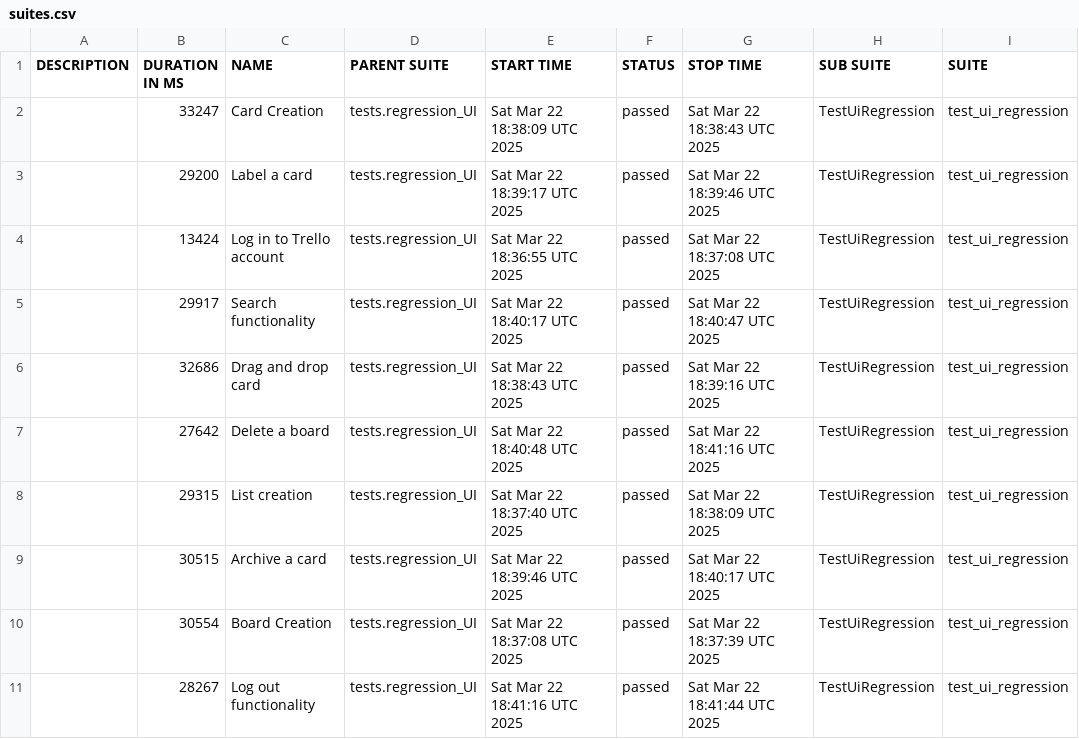
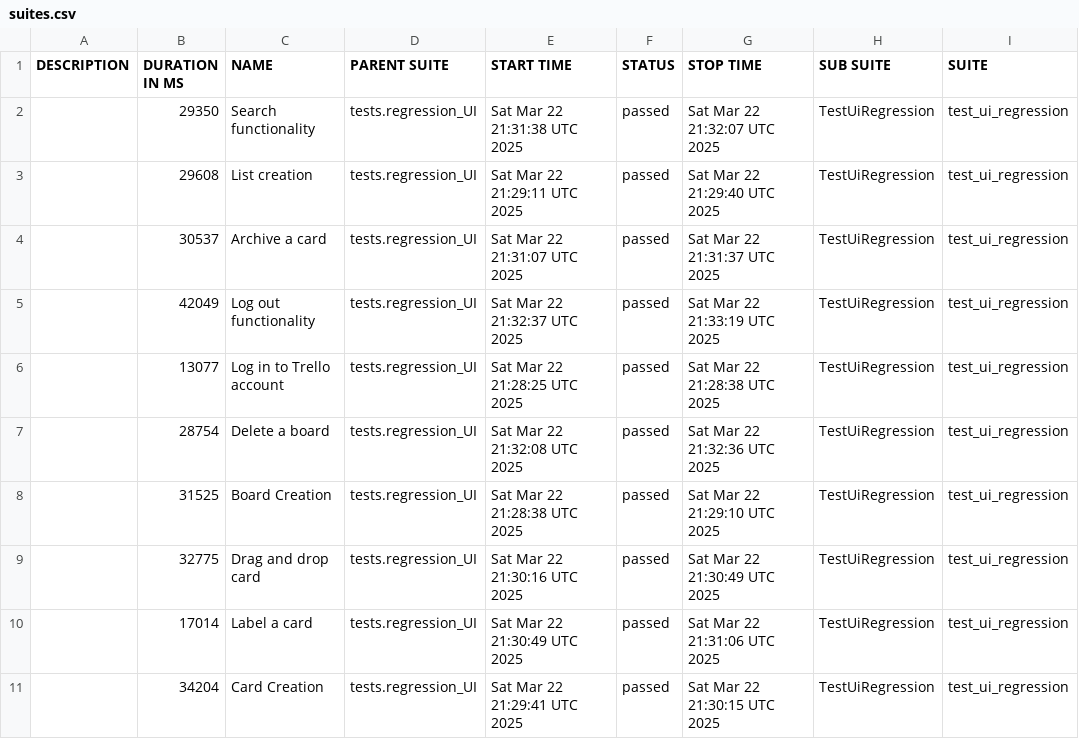
Before and after one commit to vkqapro/pythonPlaywright, a CSV file: data/suites.csv, drawn as a sheet; only a part is shown; the diff names each change by its address in the sheet, - before the commit and + after, or states it on an @@ line.

```diff
--- a/data/suites.csv
+++ b/data/suites.csv
-B2 (DURATION IN MS): 33247
+B2 (DURATION IN MS): 29350
-C2 (NAME): Card Creation
+C2 (NAME): Search functionality
-E2 (START TIME): Sat Mar 22 18:38:09 UTC 2025
+E2 (START TIME): Sat Mar 22 21:31:38 UTC 2025
-G2 (STOP TIME): Sat Mar 22 18:38:43 UTC 2025
+G2 (STOP TIME): Sat Mar 22 21:32:07 UTC 2025
-B3 (DURATION IN MS): 29200
+B3 (DURATION IN MS): 29608
-C3 (NAME): Label a card
+C3 (NAME): List creation
-E3 (START TIME): Sat Mar 22 18:39:17 UTC 2025
+E3 (START TIME): Sat Mar 22 21:29:11 UTC 2025
-G3 (STOP TIME): Sat Mar 22 18:39:46 UTC 2025
+G3 (STOP TIME): Sat Mar 22 21:29:40 UTC 2025
-B4 (DURATION IN MS): 13424
+B4 (DURATION IN MS): 30537
-C4 (NAME): Log in to Trello account
+C4 (NAME): Archive a card
-E4 (START TIME): Sat Mar 22 18:36:55 UTC 2025
+E4 (START TIME): Sat Mar 22 21:31:07 UTC 2025
-G4 (STOP TIME): Sat Mar 22 18:37:08 UTC 2025
+G4 (STOP TIME): Sat Mar 22 21:31:37 UTC 2025
-B5 (DURATION IN MS): 29917
+B5 (DURATION IN MS): 42049
-C5 (NAME): Search functionality
+C5 (NAME): Log out functionality
-E5 (START TIME): Sat Mar 22 18:40:17 UTC 2025
+E5 (START TIME): Sat Mar 22 21:32:37 UTC 2025
-G5 (STOP TIME): Sat Mar 22 18:40:47 UTC 2025
+G5 (STOP TIME): Sat Mar 22 21:33:19 UTC 2025
-B6 (DURATION IN MS): 32686
+B6 (DURATION IN MS): 13077
-C6 (NAME): Drag and drop card
+C6 (NAME): Log in to Trello account
-E6 (START TIME): Sat Mar 22 18:38:43 UTC 2025
+E6 (START TIME): Sat Mar 22 21:28:25 UTC 2025
-G6 (STOP TIME): Sat Mar 22 18:39:16 UTC 2025
+G6 (STOP TIME): Sat Mar 22 21:28:38 UTC 2025
-B7 (DURATION IN MS): 27642
+B7 (DURATION IN MS): 28754
-E7 (START TIME): Sat Mar 22 18:40:48 UTC 2025
+E7 (START TIME): Sat Mar 22 21:32:08 UTC 2025
-G7 (STOP TIME): Sat Mar 22 18:41:16 UTC 2025
+G7 (STOP TIME): Sat Mar 22 21:32:36 UTC 2025
-B8 (DURATION IN MS): 29315
+B8 (DURATION IN MS): 31525
-C8 (NAME): List creation
+C8 (NAME): Board Creation
-E8 (START TIME): Sat Mar 22 18:37:40 UTC 2025
+E8 (START TIME): Sat Mar 22 21:28:38 UTC 2025
-G8 (STOP TIME): Sat Mar 22 18:38:09 UTC 2025
+G8 (STOP TIME): Sat Mar 22 21:29:10 UTC 2025
-B9 (DURATION IN MS): 30515
+B9 (DURATION IN MS): 32775
-C9 (NAME): Archive a card
+C9 (NAME): Drag and drop card
-E9 (START TIME): Sat Mar 22 18:39:46 UTC 2025
+E9 (START TIME): Sat Mar 22 21:30:16 UTC 2025
-G9 (STOP TIME): Sat Mar 22 18:40:17 UTC 2025
+G9 (STOP TIME): Sat Mar 22 21:30:49 UTC 2025
-B10 (DURATION IN MS): 30554
+B10 (DURATION IN MS): 17014
-C10 (NAME): Board Creation
+C10 (NAME): Label a card
-E10 (START TIME): Sat Mar 22 18:37:08 UTC 2025
+E10 (START TIME): Sat Mar 22 21:30:49 UTC 2025
-G10 (STOP TIME): Sat Mar 22 18:37:39 UTC 2025
+G10 (STOP TIME): Sat Mar 22 21:31:06 UTC 2025
-B11 (DURATION IN MS): 28267
+B11 (DURATION IN MS): 34204
-C11 (NAME): Log out functionality
+C11 (NAME): Card Creation
-E11 (START TIME): Sat Mar 22 18:41:16 UTC 2025
+E11 (START TIME): Sat Mar 22 21:29:41 UTC 2025
-G11 (STOP TIME): Sat Mar 22 18:41:44 UTC 2025
+G11 (STOP TIME): Sat Mar 22 21:30:15 UTC 2025
```
Also changed, not shown: 48 other files.
